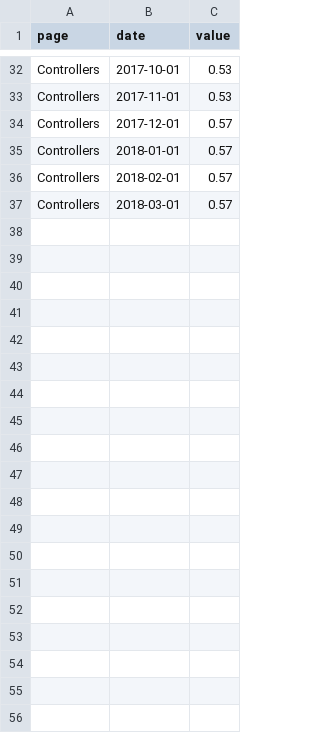
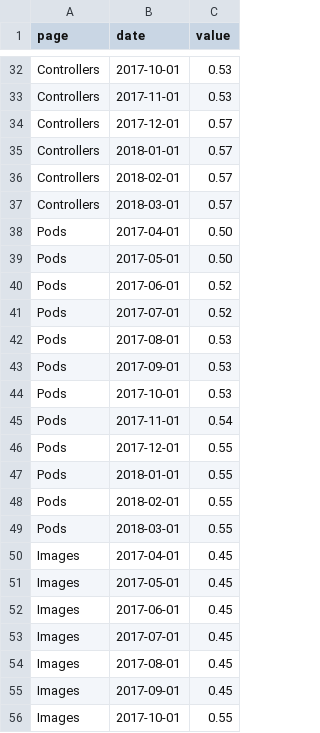
Before and after one commit to lyubomir-popov/scatter-plot, a TSV file: likes.tsv, drawn as a sheet; only a part is shown, gaps mark what is left out; the diff covers the shown part only.

Commit message:
full data, new color scheme]

```diff
--- a/likes.tsv
+++ b/likes.tsv
@@ -37 +37,20 @@ Controllers	2018-02-01	0.57
 Controllers	2018-03-01	0.57
+Pods	2017-04-01	0.50
+Pods	2017-05-01	0.50
+Pods	2017-06-01	0.52
+Pods	2017-07-01	0.52
+Pods	2017-08-01	0.53
+Pods	2017-09-01	0.53
+Pods	2017-10-01	0.53
+Pods	2017-11-01	0.54
+Pods	2017-12-01	0.55
+Pods	2018-01-01	0.55
+Pods	2018-02-01	0.55
+Pods	2018-03-01	0.55
+Images	2017-04-01	0.45
+Images	2017-05-01	0.45
+Images	2017-06-01	0.45
+Images	2017-07-01	0.45
+Images	2017-08-01	0.45
+Images	2017-09-01	0.45
+Images	2017-10-01	0.55
```
Also changed, not shown: 41 added rows elsewhere in this file, 3 other files.
